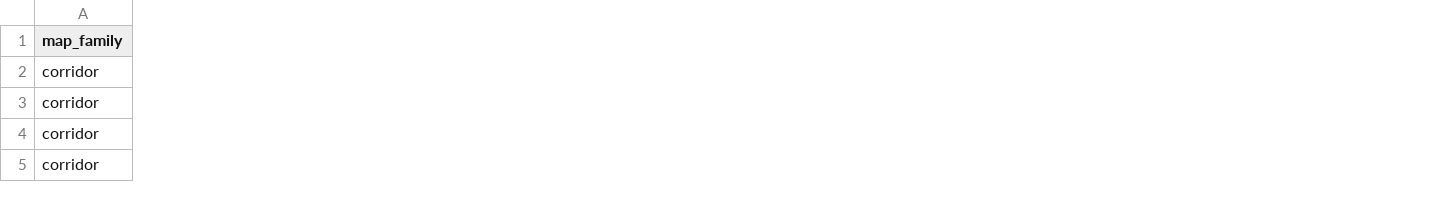
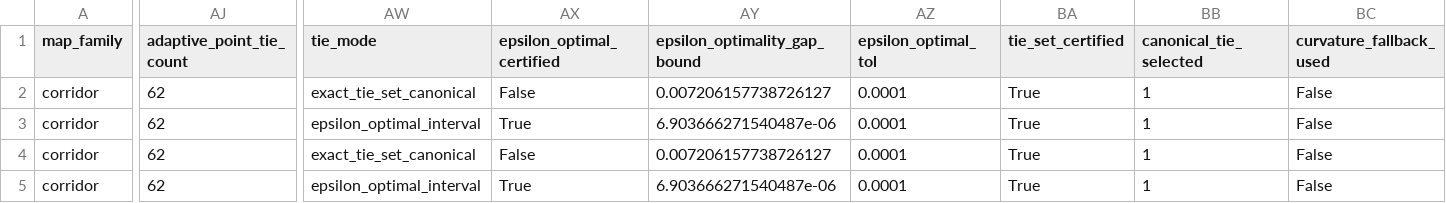
Before and after one commit to erzhu419/Laplace-semi-MDP, a CSV file: experiments/output/adaptive_green_certification/certification_summary.csv, drawn as a sheet; only a part is shown, gaps mark what is left out; the diff covers the shown part only; the diff names each change by its address in the sheet, - before the commit and + after, or states it on an @@ line.

Commit message:
Add tie-aware certification reporting

```diff
--- a/experiments/output/adaptive_green_certification/certification_summary.csv
+++ b/experiments/output/adaptive_green_certification/certification_summary.csv
+column AJ (adaptive_point_tie_count), rows 2-5: all 62
+column AW (tie_mode), rows 2-5: exact_tie_set_canonical | epsilon_optimal_interval | exact_tie_set_canonical | epsilon_optimal_interval
+column AX (epsilon_optimal_certified), rows 2-5: False | True | False | True
+column AY (epsilon_optimality_gap_bound), rows 2-5: 0.007206157738726127 | 6.903666271540487e-06 | 0.007206157738726127 | 6.903666271540487e-06
+column AZ (epsilon_optimal_tol), rows 2-5: all 0.0001
+column BA (tie_set_certified), rows 2-5: all True
+column BB (canonical_tie_selected), rows 2-5: all 1
+column BC (curvature_fallback_used), rows 2-5: all False
```
Also changed, not shown: 7 added columns and 136 edited cells elsewhere in this file, experiments/output/submission_main_table/certificate_appendix_summary.csv, experiments/output/submission_main_table/submission_runtime_table.csv, 12 other files.
